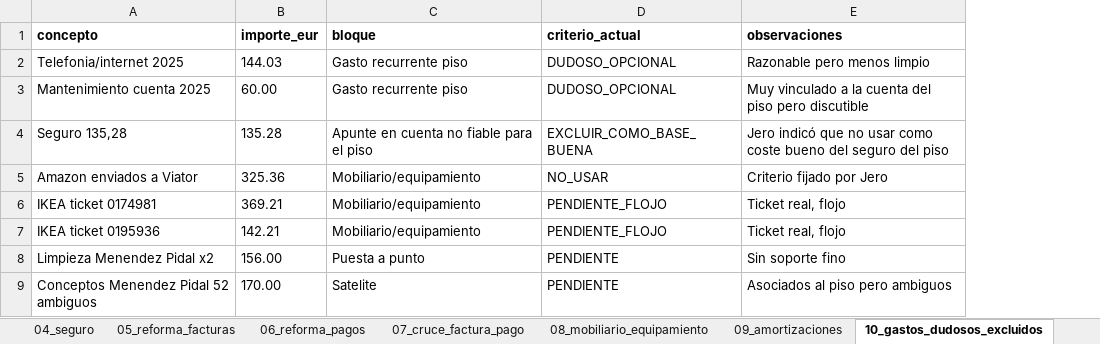
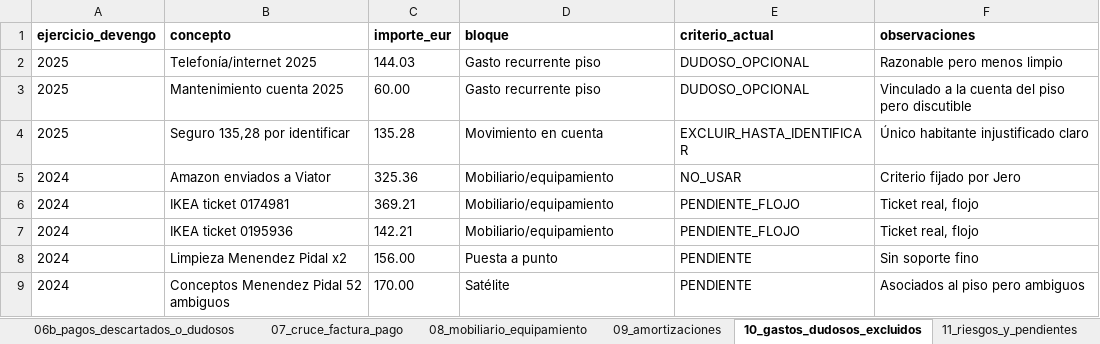
Before and after one commit to jeromo47/personal, an Excel workbook: tabla_maestra_irpf_2025_menendez_pidal.xlsx, sheet 10_gastos_dudosos_excluidos, drawn as a sheet; values as stored, in another font and other column widths than the file's, no borders; removed rows and columns are numbered as before the commit, all else as after; the diff names each change by its address in the sheet, - before the commit and + after, or states it on an @@ line.

```diff
--- a/tabla_maestra_irpf_2025_menendez_pidal.xlsx (sheet 10_gastos_dudosos_excluidos)
+++ b/tabla_maestra_irpf_2025_menendez_pidal.xlsx (sheet 10_gastos_dudosos_excluidos)
-sheet tab: 06_reforma_pagos
+sheet tab: 06b_pagos_descartados_o_dudosos
+column A (ejercicio_devengo), rows 2-3: 2025 | 2025; rows 5-9: all 2024
-B2 (concepto): Telefonia/internet 2025
+B2 (concepto): Telefonía/internet 2025
-F3 (observaciones): Muy vinculado a la…
+F3 (observaciones): Vinculado a la…
-row 4: Seguro 135,28 | 135.28 | Apunte en cuenta no fiable para el piso | EXCLUIR_COMO_BASE_BUENA | Jero indicó que no usar como coste bueno del seguro del piso
+row 4: 2025 | Seguro 135,28 por identificar | 135.28 | Movimiento en cuenta | EXCLUIR_HASTA_IDENTIFICAR | Único habitante injustificado claro
-D9 (bloque): Satelite
+D9 (bloque): Satélite
```
Also changed, not shown: sheet 08_mobiliario_equipamiento, sheet 09_amortizaciones, sheet 11_riesgos_y_pendientes, sheet 01_ingresos_2025, sheet 02_gastos_recurrentes_2025, sheet 05_reforma_facturas, 3 more sheets, other sheet tabs.
